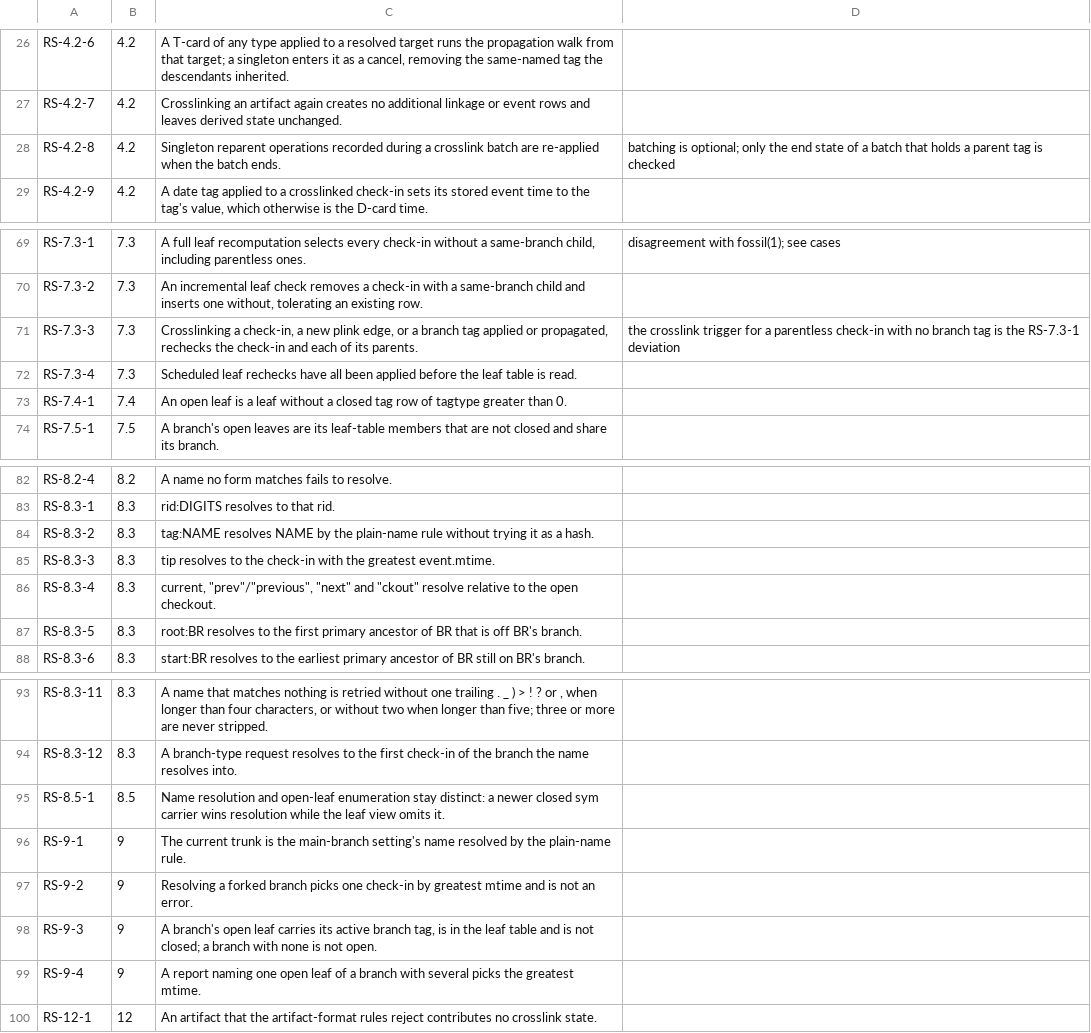
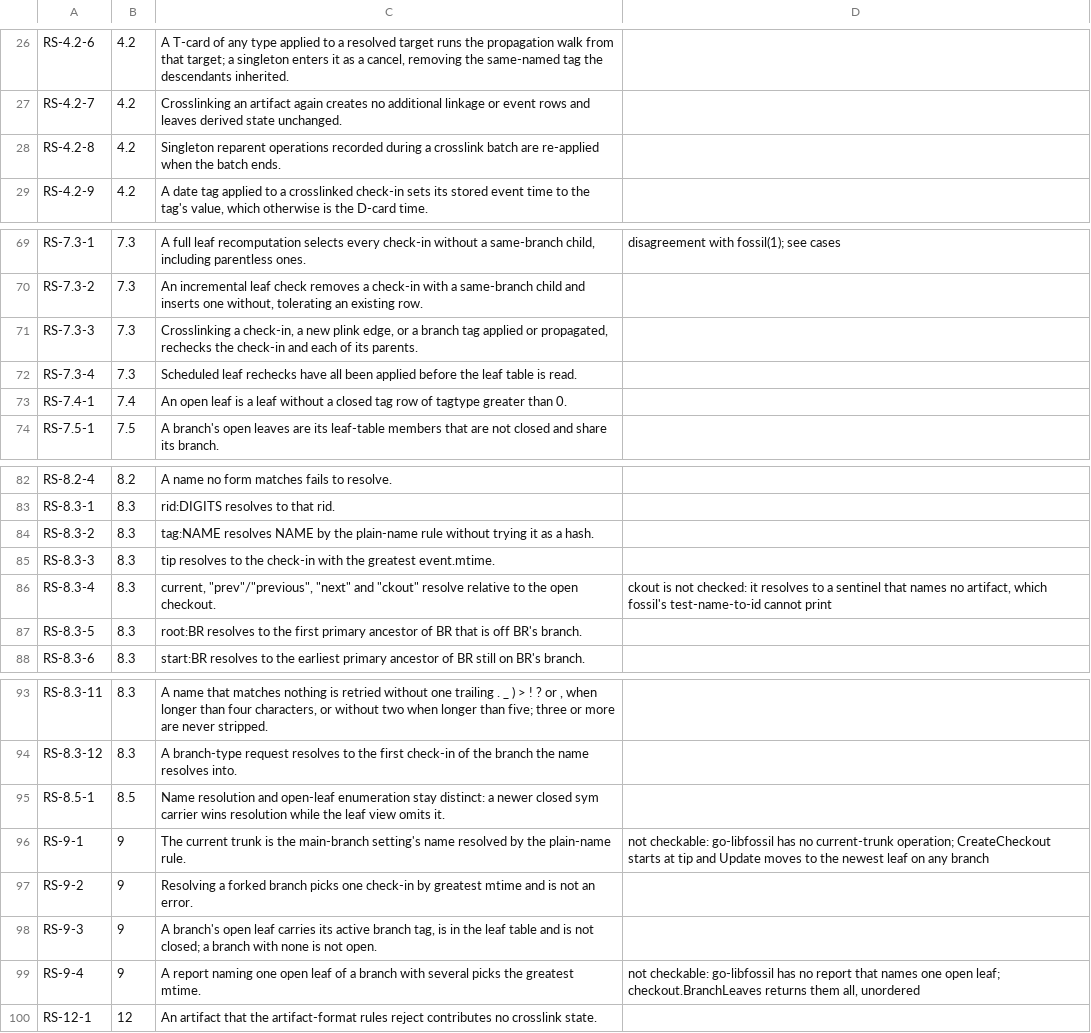
Before and after one commit to danmestas/go-libfossil, a TSV file: conformance/requirements/repostate.tsv, drawn as a sheet; only a part is shown, gaps mark what is left out.

Commit message:
test(conformance): cover the repo-state GAP and PARTIAL rows (#395)

```diff
--- a/conformance/requirements/repostate.tsv
+++ b/conformance/requirements/repostate.tsv
@@ -27,3 +27,3 @@ RS-4.2-6	4.2	A T-card of any type applied to a resolved target runs the propagat
 RS-4.2-7	4.2	Crosslinking an artifact again creates no additional linkage or event rows and leaves derived state unchanged.
-RS-4.2-8	4.2	Singleton reparent operations recorded during a crosslink batch are re-applied when the batch ends.	batching is optional; only the end state of a batch that holds a parent tag is checked
+RS-4.2-8	4.2	Singleton reparent operations recorded during a crosslink batch are re-applied when the batch ends.
 RS-4.2-9	4.2	A date tag applied to a crosslinked check-in sets its stored event time to the tag's value, which otherwise is the D-card time.
@@ -70,3 +70,3 @@ RS-7.3-1	7.3	A full leaf recomputation selects every check-in without a same-bra
 RS-7.3-2	7.3	An incremental leaf check removes a check-in with a same-branch child and inserts one without, tolerating an existing row.
-RS-7.3-3	7.3	Crosslinking a check-in, a new plink edge, or a branch tag applied or propagated, rechecks the check-in and each of its parents.	the crosslink trigger for a parentless check-in with no branch tag is the RS-7.3-1 deviation
+RS-7.3-3	7.3	Crosslinking a check-in, a new plink edge, or a branch tag applied or propagated, rechecks the check-in and each of its parents.
 RS-7.3-4	7.3	Scheduled leaf rechecks have all been applied before the leaf table is read.
@@ -85,3 +85,3 @@ RS-8.3-2	8.3	"tag:NAME" resolves NAME by the plain-name rule without trying it a
 RS-8.3-3	8.3	"tip" resolves to the check-in with the greatest event.mtime.
-RS-8.3-4	8.3	"current", "prev"/"previous", "next" and "ckout" resolve relative to the open checkout.
+RS-8.3-4	8.3	"current", "prev"/"previous", "next" and "ckout" resolve relative to the open checkout.	ckout is not checked: it resolves to a sentinel that names no artifact, which fossil's test-name-to-id cannot print
 RS-8.3-5	8.3	"root:BR" resolves to the first primary ancestor of BR that is off BR's branch.
@@ -95,6 +95,6 @@ RS-8.3-12	8.3	A branch-type request resolves to the first check-in of the branch
 RS-8.5-1	8.5	Name resolution and open-leaf enumeration stay distinct: a newer closed sym carrier wins resolution while the leaf view omits it.
-RS-9-1	9	The current trunk is the main-branch setting's name resolved by the plain-name rule.
+RS-9-1	9	The current trunk is the main-branch setting's name resolved by the plain-name rule.	not checkable: go-libfossil has no current-trunk operation; CreateCheckout starts at tip and Update moves to the newest leaf on any branch
 RS-9-2	9	Resolving a forked branch picks one check-in by greatest mtime and is not an error.
 RS-9-3	9	A branch's open leaf carries its active branch tag, is in the leaf table and is not closed; a branch with none is not open.
-RS-9-4	9	A report naming one open leaf of a branch with several picks the greatest mtime.
+RS-9-4	9	A report naming one open leaf of a branch with several picks the greatest mtime.	not checkable: go-libfossil has no report that names one open leaf; checkout.BranchLeaves returns them all, unordered
 RS-12-1	12	An artifact that the artifact-format rules reject contributes no crosslink state.
```
Also changed, not shown: 16 other files.
